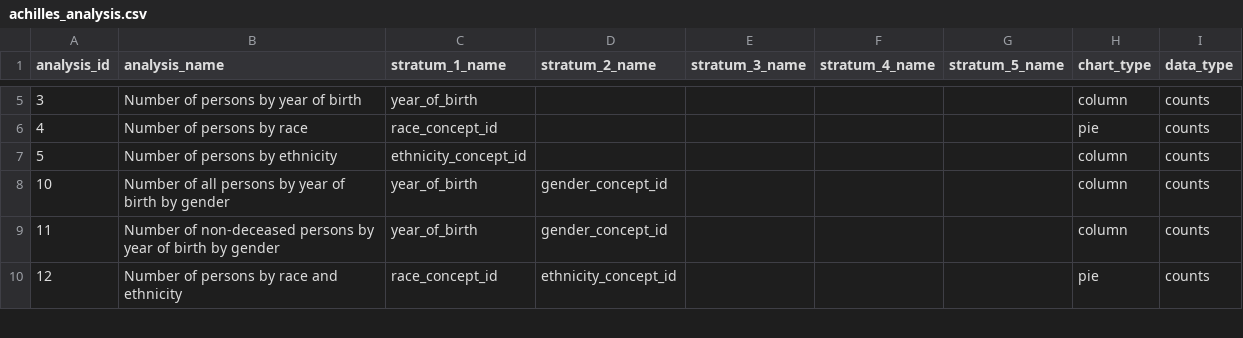
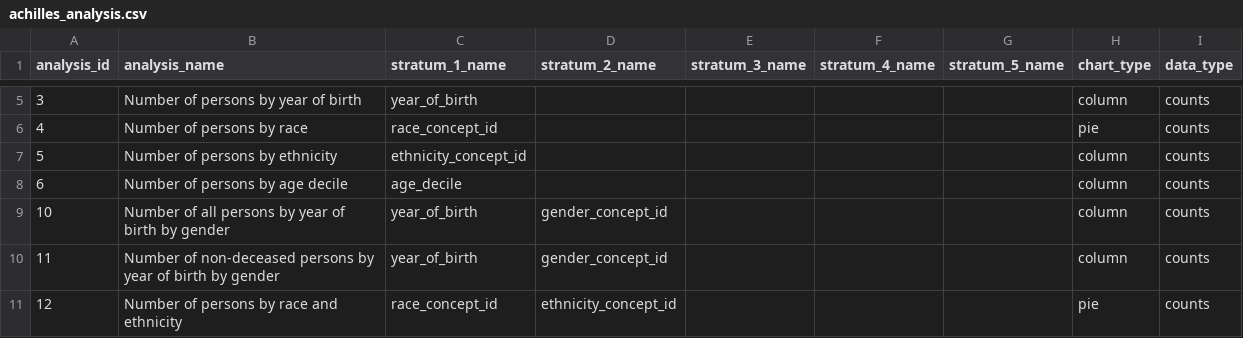
Before and after one commit to all-of-us/workbench, a CSV file: api/db-cdr/csv/achilles_analysis.csv, drawn as a sheet; only a part is shown, gaps mark what is left out; the diff names each change by its address in the sheet, - before the commit and + after, or states it on an @@ line.

```diff
--- a/api/db-cdr/csv/achilles_analysis.csv
+++ b/api/db-cdr/csv/achilles_analysis.csv
+row 8: 6 | Number of persons by age decile | age_decile |  |  |  |  | column | counts
```
Also changed, not shown: api/db-cdr/generate-cdr/csv/achilles_analysis.csv, 6 other files.
